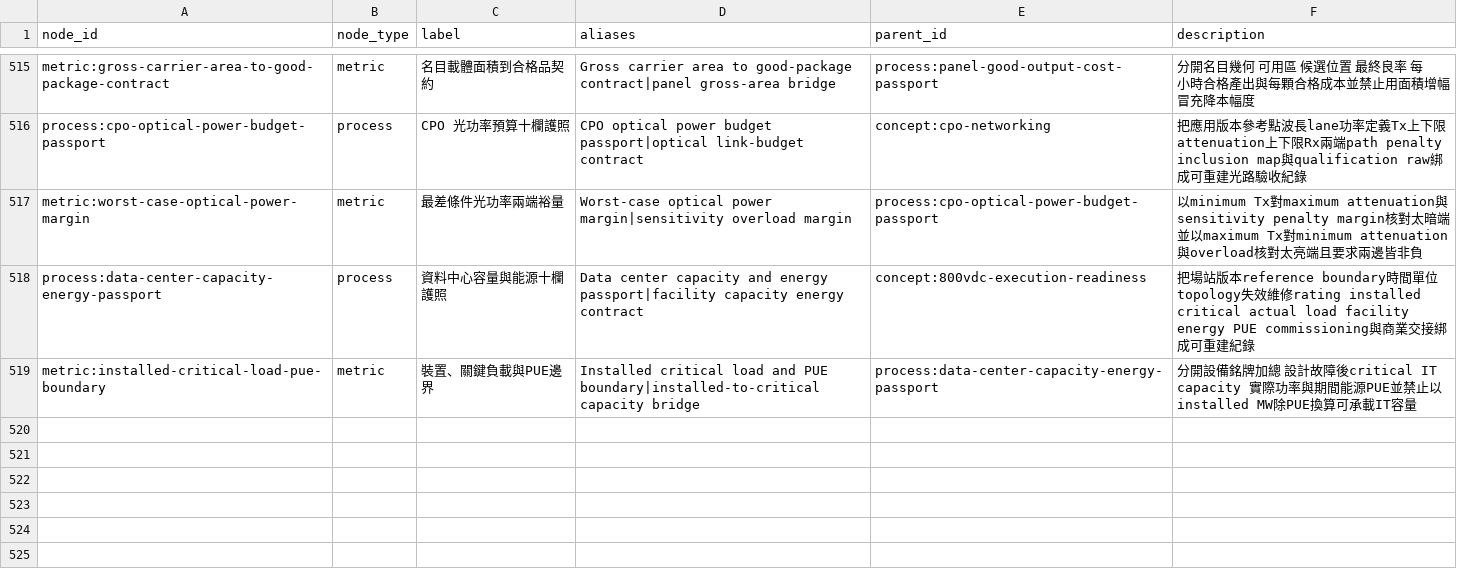
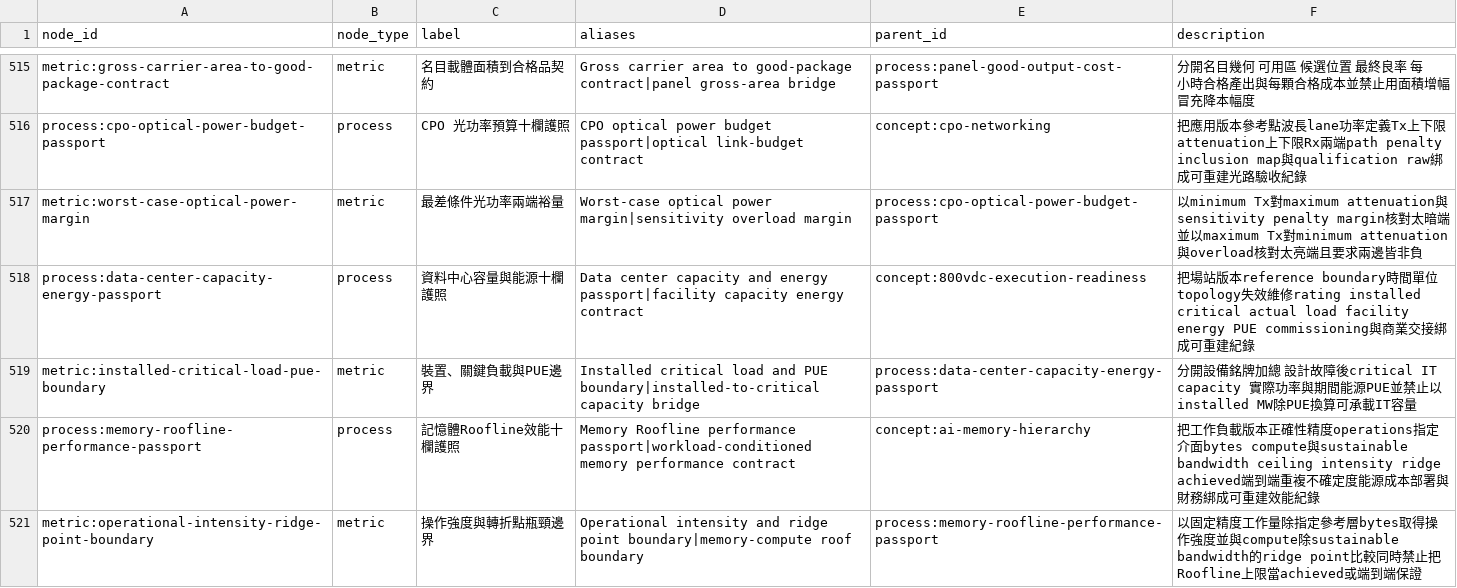
Before and after one commit to DennisLiuCk/strong-weak-scanner, a CSV file: config/knowledge_concepts.csv, drawn as a sheet; only a part is shown, gaps mark what is left out; the diff names each change by its address in the sheet, - before the commit and + after, or states it on an @@ line.

```diff
--- a/config/knowledge_concepts.csv
+++ b/config/knowledge_concepts.csv
+row 520: process:memory-roofline-performance-passport | process | 記憶體Roofline效能十欄護照 | Memory Roofline performance passport|workload-conditioned memory performance contract | concept:ai-memory-hierarchy | 把工作負載版本正確性精度operations指定介面bytes compute與sustainable bandwidth ceiling intensity ridge achieved端到端重複不確定度能源成本部署與財務綁成可重建效能紀錄
+row 521: metric:operational-intensity-ridge-point-boundary | metric | 操作強度與轉折點瓶頸邊界 | Operational intensity and ridge point boundary|memory-compute roof boundary | process:memory-roofline-performance-passport | 以固定精度工作量除指定參考層bytes取得操作強度並與compute除sustainable bandwidth的ridge point比較同時禁止把Roofline上限當achieved或端到端保證
```
Also changed, not shown: notes/research_method_reviews/monitor_reviews.csv, notes/research_topics/scan_log.csv, 5 other files.
